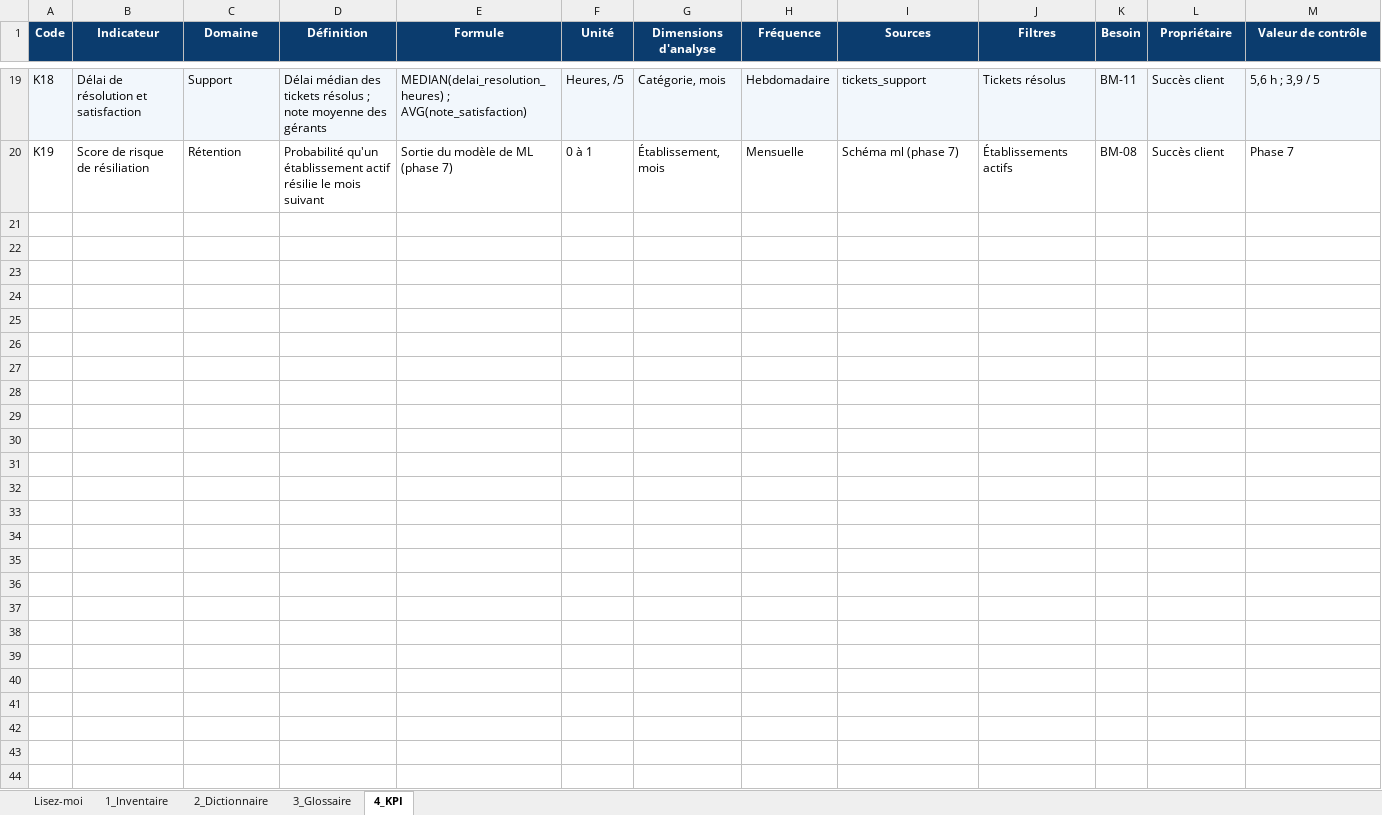
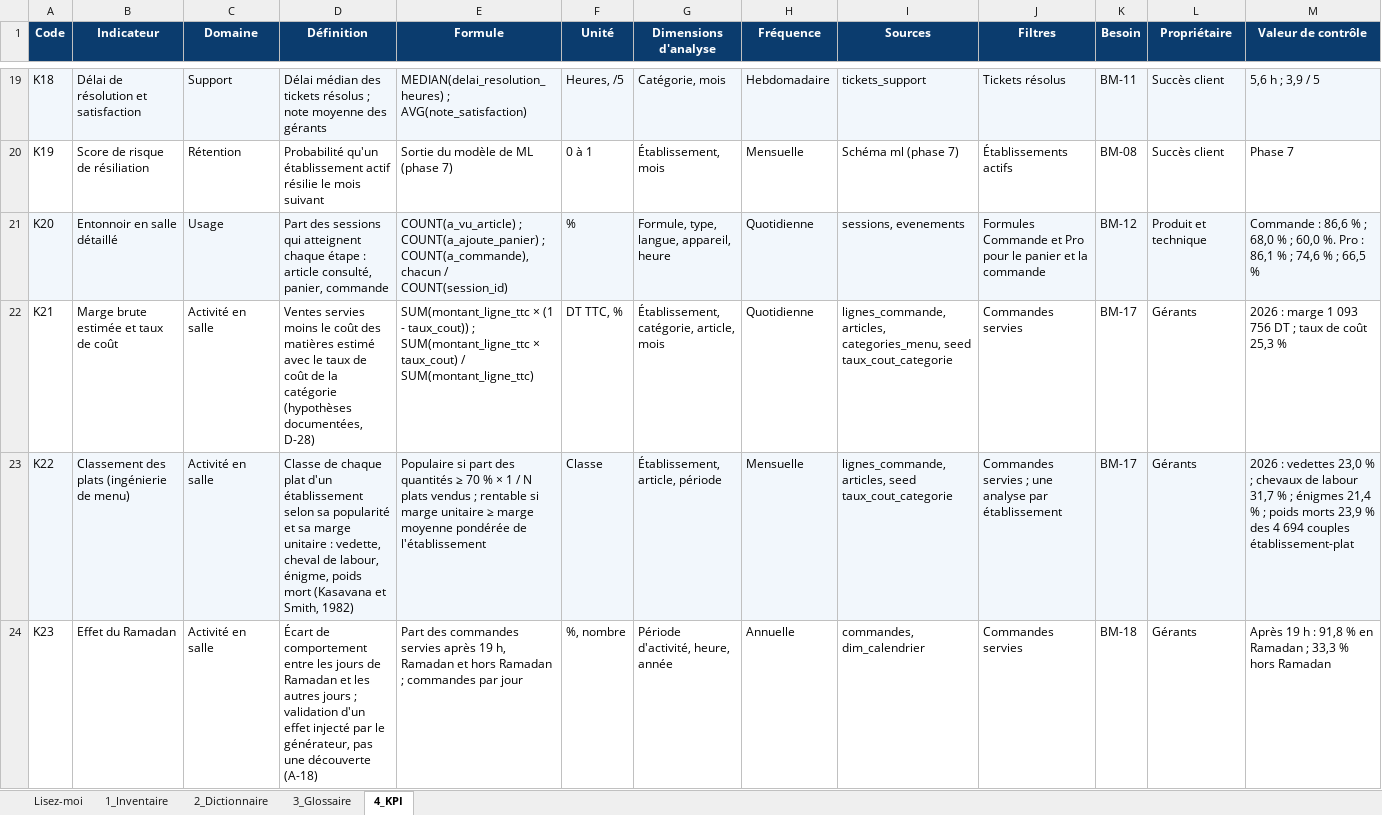
Before and after one commit to sarraabdeljaouad-ui/menuscan-tn, an Excel workbook: 00_cadrage/4-Gouvernance des données/1-Referentiel Donnees et KPI.xlsx, sheet 4_KPI, drawn as a sheet; only a part is shown, gaps mark what is left out; values as stored, in another font and other column widths than the file's, no borders; the diff names each change by its address in the sheet, - before the commit and + after, or states it on an @@ line.

Commit message:
DC-01 : D-38, PO-09, docs v1.1, seed des taux de cout (A-16), marge estimee

```diff
--- a/00_cadrage/4-Gouvernance des données/1-Referentiel Donnees et KPI.xlsx (sheet 4_KPI)
+++ b/00_cadrage/4-Gouvernance des données/1-Referentiel Donnees et KPI.xlsx (sheet 4_KPI)
+row 21: K20 | Entonnoir en salle détaillé | Usage | Part des sessions qui atteignent chaque étape : article consulté, panier, commande | COUNT(a_vu_article) ; COUNT(a_ajoute_panier) ; COUNT(a_commande), chacun / COUNT(session_id) | % | Formule, type, langue, appareil, heure | Quotidienne | sessions, evenements | Formules Commande et Pro pour le panier et la commande | BM-12 | Produit et technique | Commande : 86,6 % ; 68,0 % ; 60,0 %. Pro : 86,1 % ; 74,6 % ; 66,5 %
+row 22: K21 | Marge brute estimée et taux de coût | Activité en salle | Ventes servies moins le coût des matières estimé avec le taux de coût de la catégorie (hypothèses documentées, D-28) | SUM(montant_ligne_ttc × (1 - taux_cout)) ; SUM(montant_ligne_ttc × taux_cout) / SUM(montant_ligne_ttc) | DT TTC, % | Établissement, catégorie, article, mois | Quotidienne | lignes_commande, articles, categories_menu, seed taux_cout_categorie | Commandes servies | BM-17 | Gérants | 2026 : marge 1 093 756 DT ; taux de coût 25,3 %
+row 23: K22 | Classement des plats (ingénierie de menu) | Activité en salle | Classe de chaque plat d'un établissement selon sa popularité et sa marge unitaire : vedette, cheval de labour, énigme, poids mort (Kasavana et Smith, 1982) | Populaire si part des quantités ≥ 70 % × 1 / N plats vendus ; rentable si marge unitaire ≥ marge moyenne pondérée de l'établissement | Classe | Établissement, article, période | Mensuelle | lignes_commande, articles, seed taux_cout_categorie | Commandes servies ; une analyse par établissement | BM-17 | Gérants | 2026 : vedettes 23,0 % ; chevaux de labour 31,7 % ; énigmes 21,4 % ; poids morts 23,9 % des 4 694 couples établissement-plat
+row 24: K23 | Effet du Ramadan | Activité en salle | Écart de comportement entre les jours de Ramadan et les autres jours ; validation d'un effet injecté par le générateur, pas une découverte (A-18) | Part des commandes servies après 19 h, Ramadan et hors Ramadan ; commandes par jour | %, nombre | Période d'activité, heure, année | Annuelle | commandes, dim_calendrier | Commandes servies | BM-18 | Gérants | Après 19 h : 91,8 % en Ramadan ; 33,3 % hors Ramadan
```
Also changed, not shown: sheet 3_Glossaire, sheet Lisez-moi, 00_cadrage/2-Organisation et pilotage/3-Classeur de pilotage.xlsx, 00_cadrage/4-Gouvernance des données/3-Matrice Lignage.xlsx, 14 other files.
